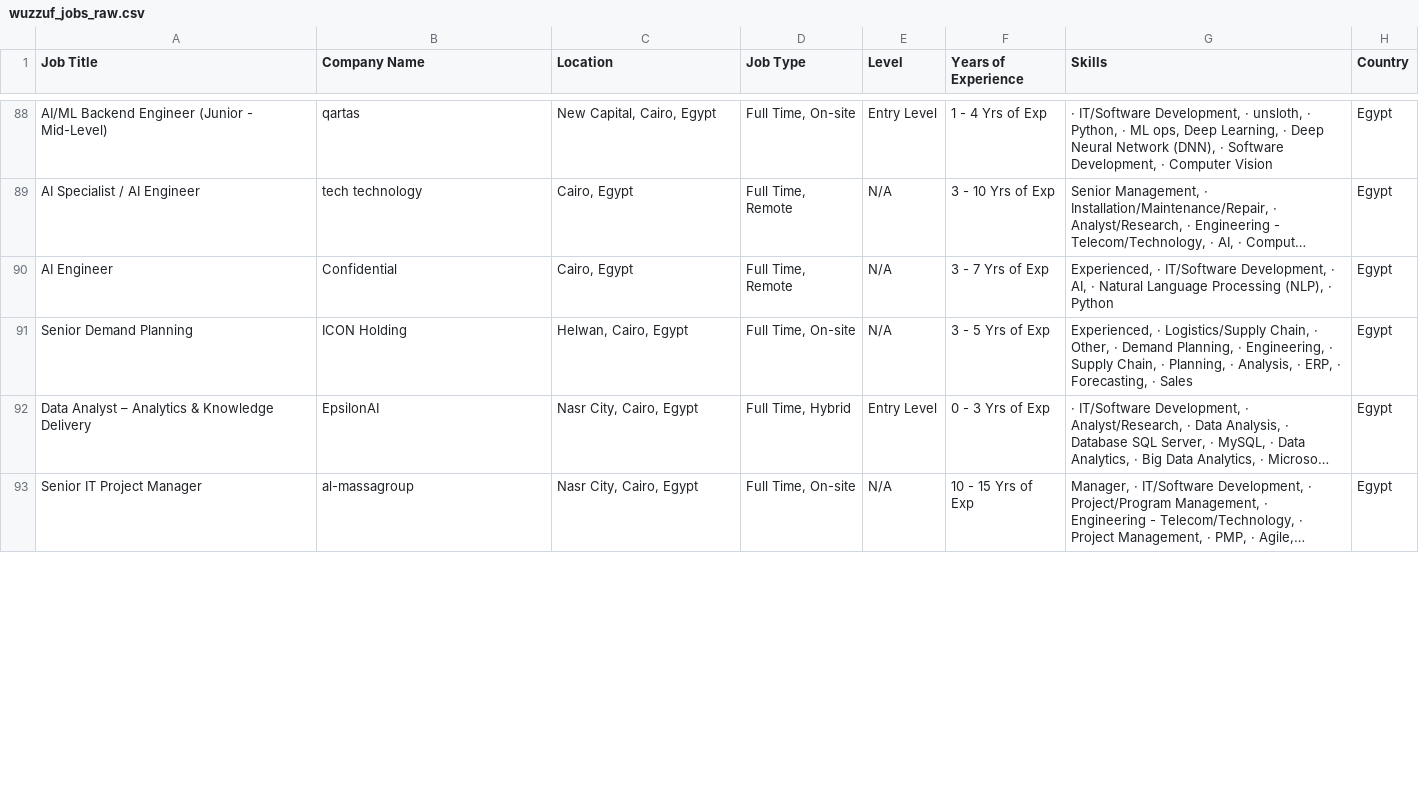
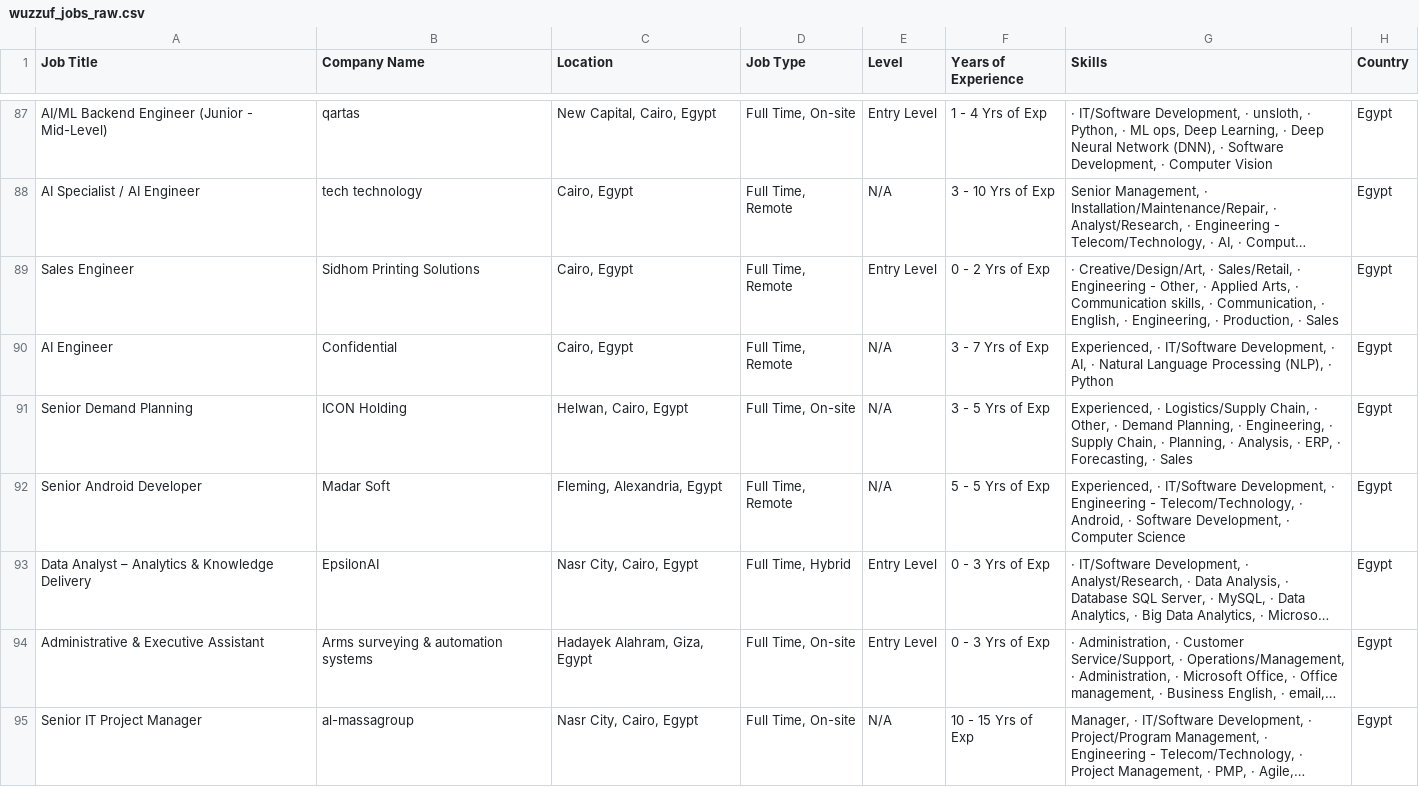
Before and after one commit to hazemtarek-mel/Wuzzuf-Job-Market, a CSV file: data/wuzzuf_jobs_raw.csv, drawn as a sheet; only a part is shown, gaps mark what is left out; long unchanged cells end in …; the diff covers the shown part only; the diff names each change by its address in the sheet, - before the commit and + after, or states it on an @@ line.

```diff
--- a/data/wuzzuf_jobs_raw.csv
+++ b/data/wuzzuf_jobs_raw.csv
+row 89: Sales Engineer | Sidhom Printing Solutions | Cairo, Egypt | Full Time, Remote | Entry Level | 0 - 2 Yrs of Exp | · Creative/Design/Art, · Sales/Retail, · Engineering - Other, · Applied Arts, · Communication skills, · Communication, · English, · Engineering, · Production, · Sales | Egypt
+row 92: Senior Android Developer | Madar Soft | Fleming, Alexandria, Egypt | Full Time, Remote | N/A | 5 - 5 Yrs of Exp | Experienced, · IT/Software Development, · Engineering - Telecom/Technology, · Android, · Software Development, · Computer Science | Egypt
```
Also changed, not shown: 4 added rows, 6 removed rows and 8 moved rows elsewhere in this file.
